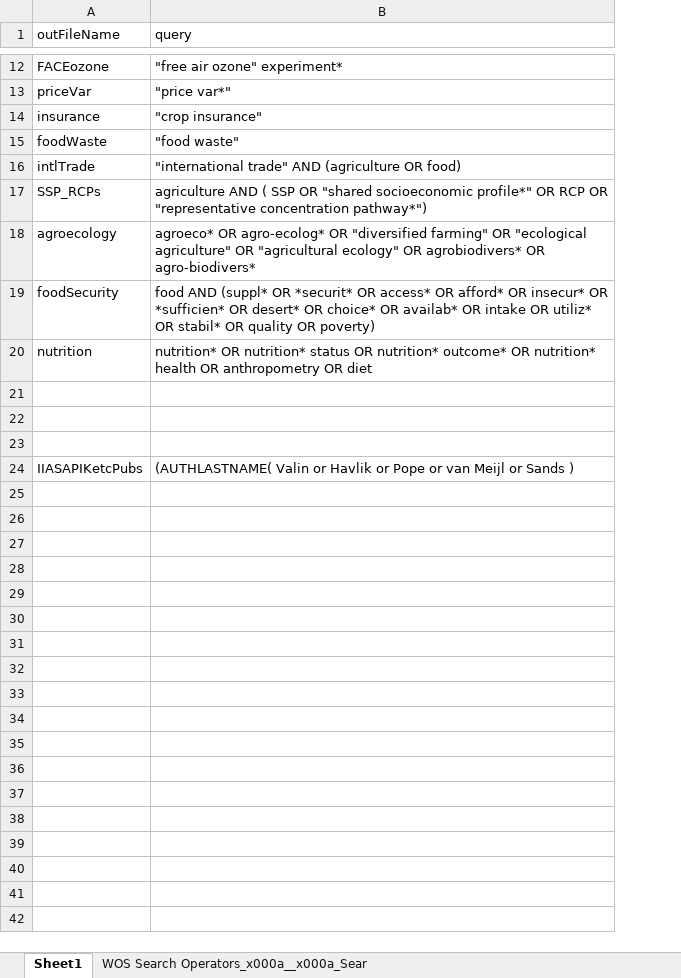
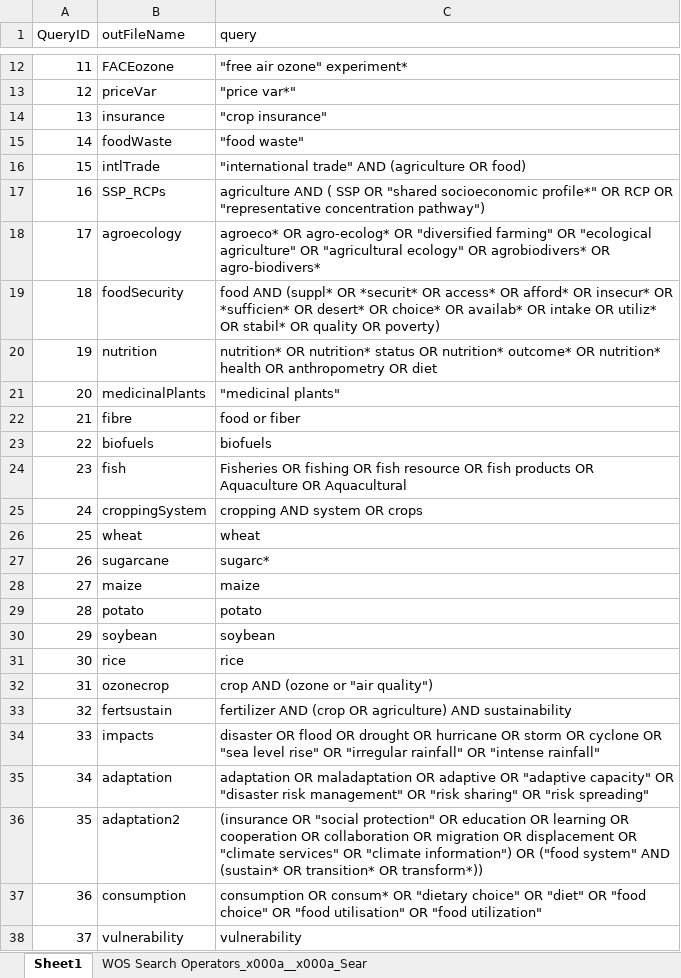
Before and after one commit to GeraldCNelson/citationManagement, an Excel workbook: data-raw/queries.xlsx, sheet Sheet1, drawn as a sheet; only a part is shown, gaps mark what is left out; values as stored, in another font and other column widths than the file's, no borders; removed rows and columns are numbered as before the commit, all else as after; the diff covers the shown part only; the diff names each change by its address in the sheet, - before the commit and + after, or states it on an @@ line.

```diff
--- a/data-raw/queries.xlsx (sheet Sheet1)
+++ b/data-raw/queries.xlsx (sheet Sheet1)
+column A (QueryID), rows 12-23: 11 | 12 | 13 | 14 | 15 | 16 | 17 | 18 | 19 | 20 | 21 | 22
-C17 (query): …"representative concentration pathway*")
+C17 (query): …"representative concentration pathway")
-row 21: (empty)
+row 21: 20 | medicinalPlants | "medicinal plants"
-row 22: (empty)
+row 22: 21 | fibre | food or fiber
-row 23: (empty)
+row 23: 22 | biofuels | biofuels
-row 24: IIASAPIKetcPubs | (AUTHLASTNAME( Valin or Havlik or Pope or van Meijl or Sands )
+row 24: 23 | fish | Fisheries OR fishing OR fish resource OR fish products OR Aquaculture OR Aquacultural
+row 25: 24 | croppingSystem | cropping AND system OR crops
+row 26: 25 | wheat | wheat
+row 27: 26 | sugarcane | sugarc*
+row 28: 27 | maize | maize
+row 29: 28 | potato | potato
+row 30: 29 | soybean | soybean
+row 31: 30 | rice | rice
+row 32: 31 | ozonecrop | crop AND (ozone or "air quality")
+row 33: 32 | fertsustain | fertilizer AND (crop OR agriculture) AND sustainability
+row 34: 33 | impacts | disaster OR flood OR drought OR hurricane OR storm OR cyclone OR "sea level rise" OR "irregular rainfall" OR "intense rainfall"
+row 35: 34 | adaptation | adaptation OR maladaptation OR adaptive OR "adaptive capacity" OR "disaster risk management" OR "risk sharing" OR "risk spreading"
+row 36: 35 | adaptation2 | (insurance OR "social protection" OR education OR learning OR cooperation OR collaboration OR migration OR displacement OR "climate services" OR "climate information") OR ("food system" AND (sustain* OR transition* OR transform*))
+row 37: 36 | consumption | consumption OR consum* OR "dietary choice" OR "diet" OR "food choice" OR "food utilisation" OR "food utilization"
+row 38: 37 | vulnerability | vulnerability
```
Also changed, not shown: 1 edited cell elsewhere in this sheet, 2 other files.
